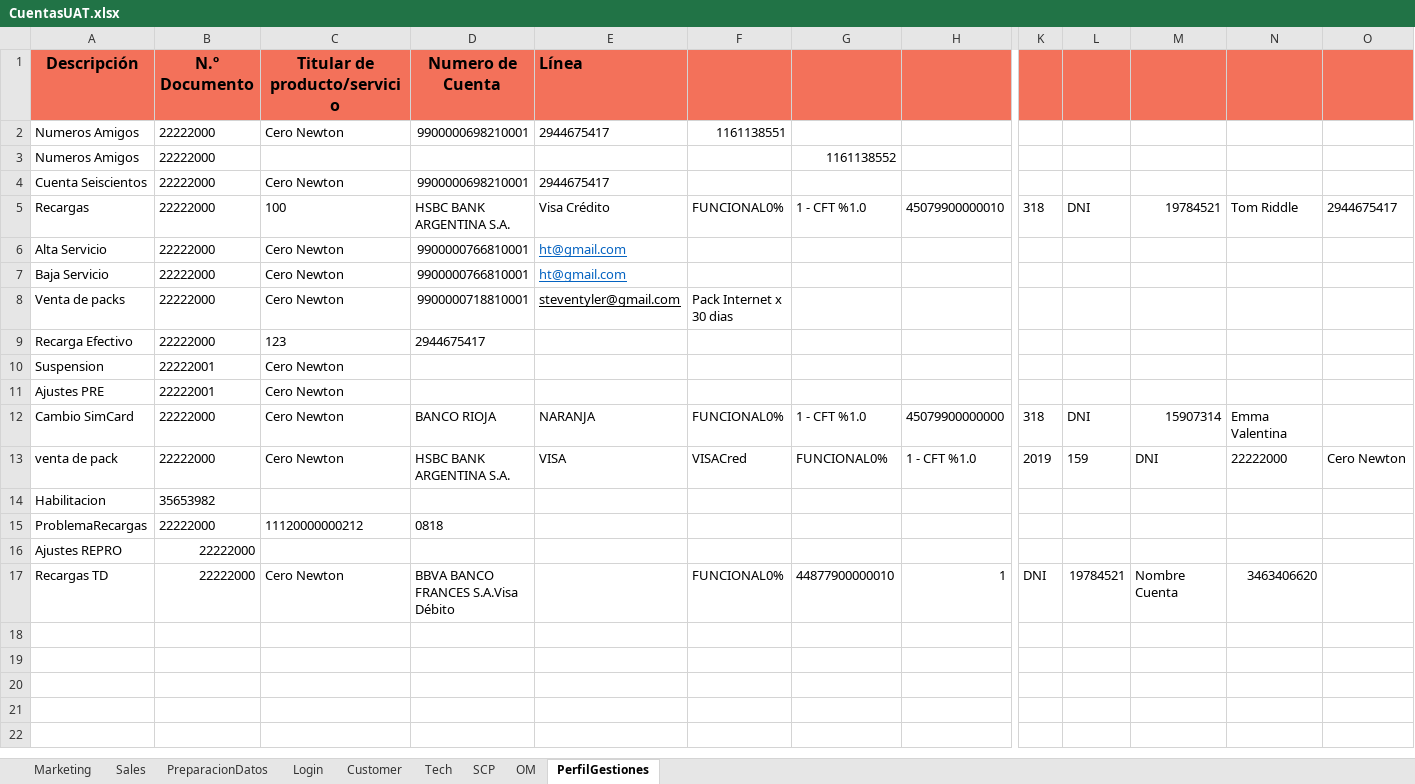
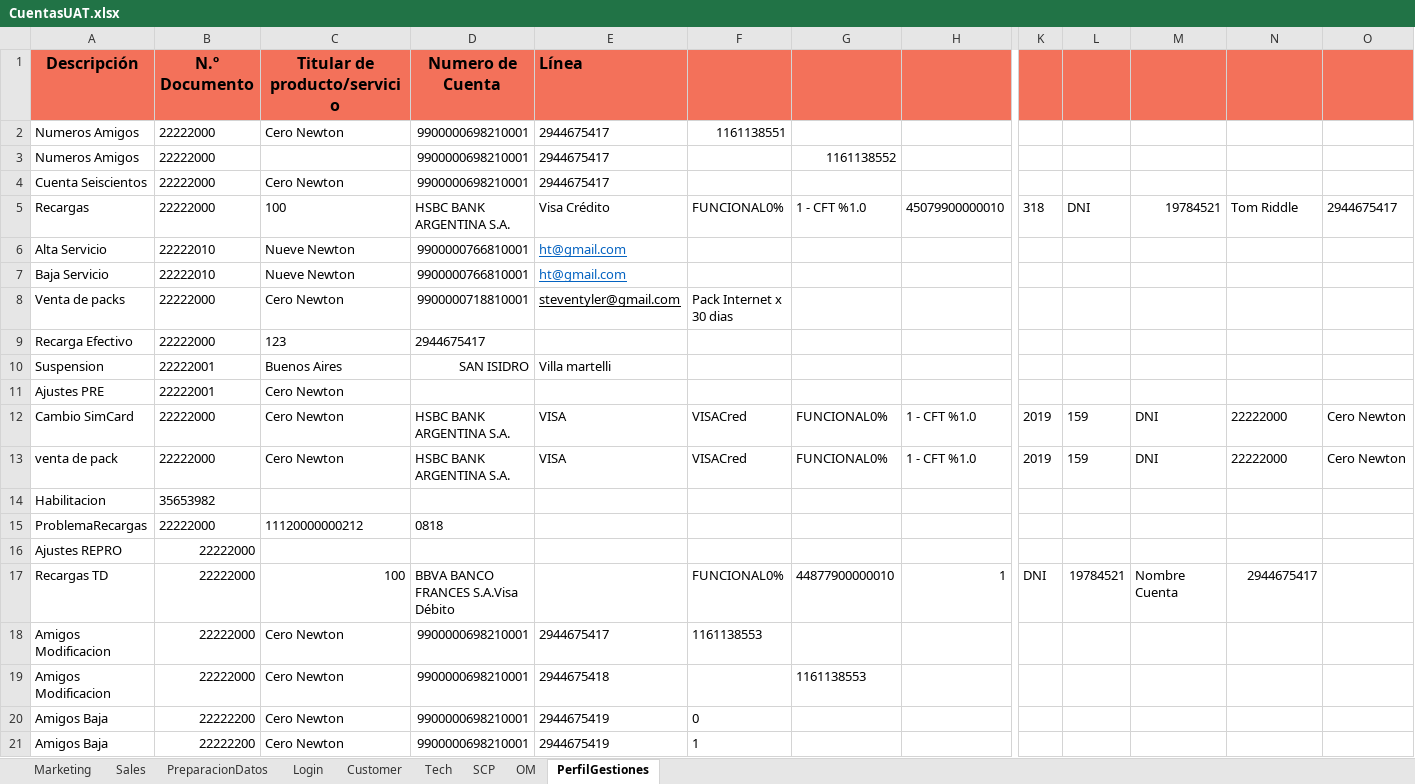
Before and after one commit to FlorangelRC/TelecomProyectoFAN, an Excel workbook: CuentasUAT.xlsx, sheet PerfilGestiones, drawn as a sheet; only a part is shown, gaps mark what is left out; values as stored, in another font and other column widths than the file's, no borders; removed rows and columns are numbered as before the commit, all else as after; rows hold the shown columns only; the diff names each change by its address in the sheet, - before the commit and + after, or states it on an @@ line.

Commit message:
cuentas y equipos

```diff
--- a/CuentasUAT.xlsx (sheet PerfilGestiones)
+++ b/CuentasUAT.xlsx (sheet PerfilGestiones)
-D3 (Numero de Cuenta): (empty)
+D3 (Numero de Cuenta): 9900000698210001
-E3 (Línea): (empty)
+E3 (Línea): 2944675417
-B6:B7 (N.º Documento): 22222000
+B6:B7 (N.º Documento): 22222010
-C6:C7 (Titular de producto/servicio): Cero Newton
+C6:C7 (Titular de producto/servicio): Nueve Newton
-C10 (Titular de producto/servicio): Cero Newton
+C10 (Titular de producto/servicio): Buenos Aires
-D10 (Numero de Cuenta): (empty)
+D10 (Numero de Cuenta): SAN ISIDRO
-E10 (Línea): (empty)
+E10 (Línea): Villa martelli
-row 12: Cambio SimCard | 22222000 | Cero Newton | BANCO RIOJA | NARANJA | FUNCIONAL0% | 1 - CFT %1.0 | 45079900000000 | 318 | DNI | 15907314 | Emma Valentina
+row 12: Cambio SimCard | 22222000 | Cero Newton | HSBC BANK ARGENTINA S.A. | VISA | VISACred | FUNCIONAL0% | 1 - CFT %1.0 | 2019 | 159 | DNI | 22222000 | Cero Newton
-C17 (Titular de producto/servicio): Cero Newton
+C17 (Titular de producto/servicio): 100
-N17: 3463406620
+N17: 2944675417
+row 18: Amigos Modificacion | 22222000 | Cero Newton | 9900000698210001 | 2944675417 | 1161138553
+row 19: Amigos Modificacion | 22222000 | Cero Newton | 9900000698210001 | 2944675418 |  | 1161138553
+row 20: Amigos Baja | 22222200 | Cero Newton | 9900000698210001 | 2944675419 | 0
+row 21: Amigos Baja | 22222200 | Cero Newton | 9900000698210001 | 2944675419 | 1
```
Also changed, not shown: sheet PreparacionDatos, CuentasSIT.xlsx, 5 other files.
